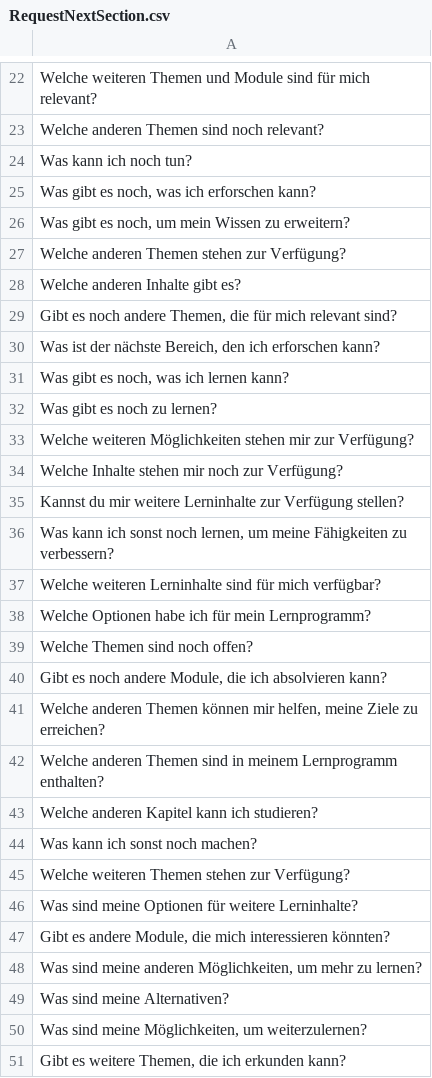
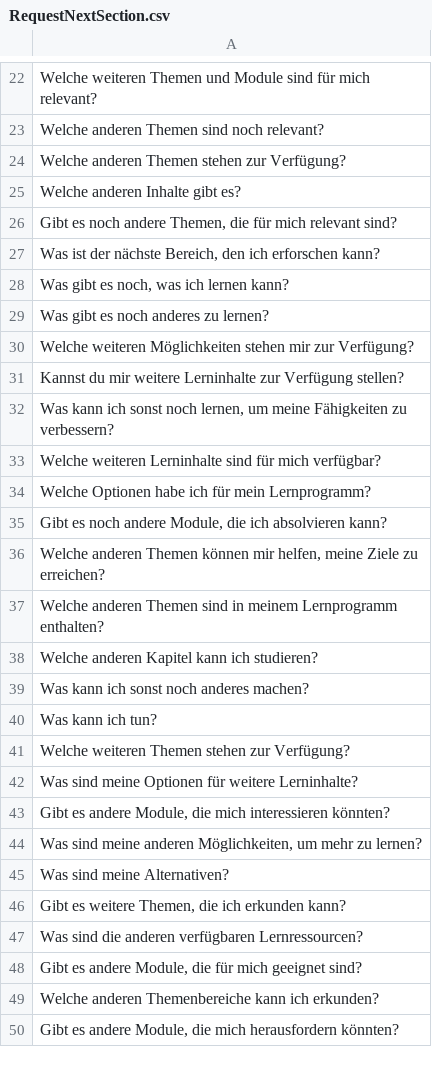
Before and after one commit to SE-Stuttgart/kib3_moodle_chatbot_backend, a CSV file: new_corpus/RequestNextSection.csv, drawn as a sheet; only a part is shown, gaps mark what is left out; the shorter side is filled out with more unchanged rows; the diff covers the shown part only.

```diff
--- a/new_corpus/RequestNextSection.csv
+++ b/new_corpus/RequestNextSection.csv
@@ -23,5 +23,2 @@
 "Welche anderen Themen sind noch relevant?",
-"Was kann ich noch tun?",
-"Was gibt es noch, was ich erforschen kann?",
-"Was gibt es noch, um mein Wissen zu erweitern?",
 "Welche anderen Themen stehen zur Verfügung?",
@@ -31,5 +28,4 @@
 "Was gibt es noch, was ich lernen kann?",
-"Was gibt es noch zu lernen?",
+"Was gibt es noch anderes zu lernen?",
 "Welche weiteren Möglichkeiten stehen mir zur Verfügung?",
-"Welche Inhalte stehen mir noch zur Verfügung?",
 "Kannst du mir weitere Lerninhalte zur Verfügung stellen?",
@@ -38,3 +34,2 @@
 "Welche Optionen habe ich für mein Lernprogramm?",
-"Welche Themen sind noch offen?",
 "Gibt es noch andere Module, die ich absolvieren kann?",
@@ -43,3 +38,4 @@
 "Welche anderen Kapitel kann ich studieren?",
-"Was kann ich sonst noch machen?",
+"Was kann ich sonst noch anderes machen?",
+"Was kann ich tun?",
 "Welche weiteren Themen stehen zur Verfügung?",
@@ -49,3 +45,2 @@
 "Was sind meine Alternativen?",
-"Was sind meine Möglichkeiten, um weiterzulernen?",
 "Gibt es weitere Themen, die ich erkunden kann?",
```
Also changed, not shown: 72 added rows elsewhere in this file, new_corpus/ContinueOpenModules.csv, new_corpus/RequestBadgeProgress.csv, 3 other files.
